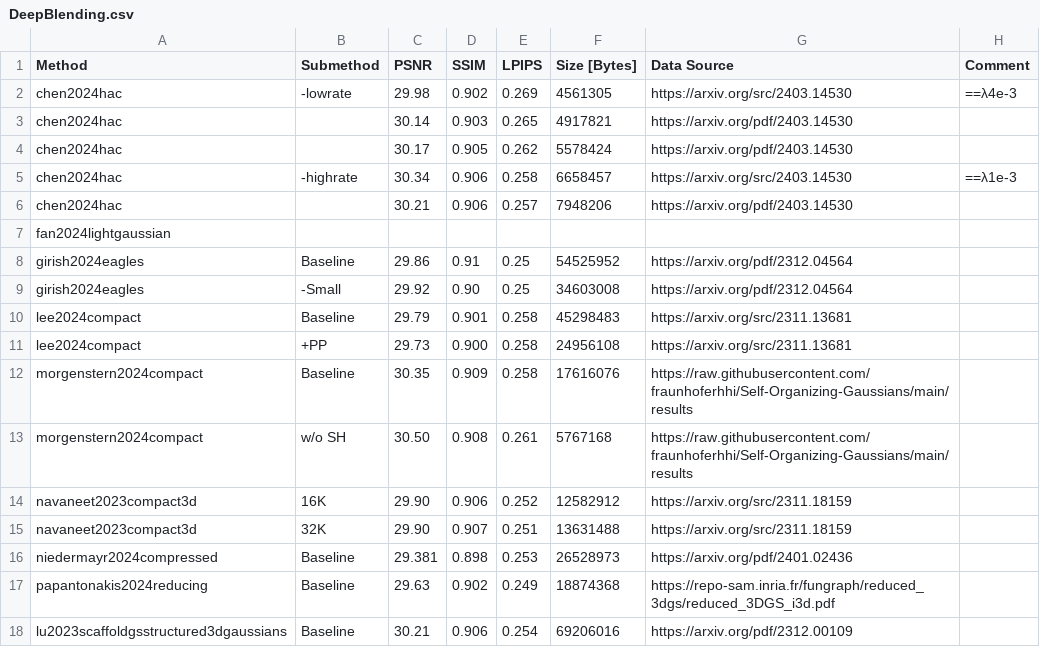
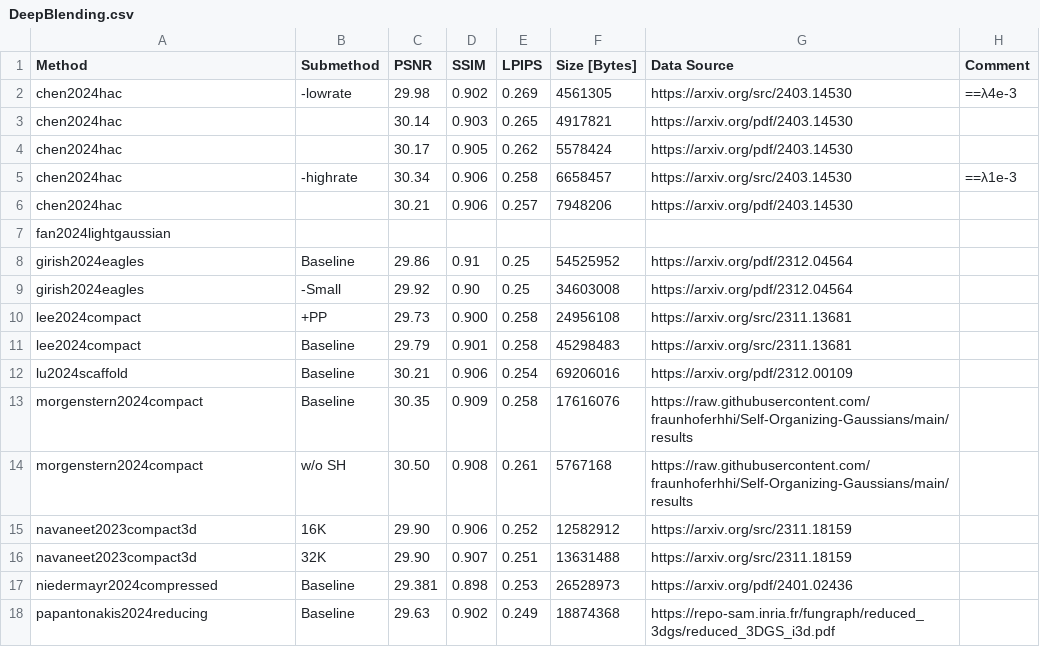
Before and after one commit to w-m/3dgs-compression-survey, a CSV file: results/DeepBlending.csv, drawn as a sheet.

Commit message:
rename Scaffold-GS after publication

```diff
--- a/results/DeepBlending.csv
+++ b/results/DeepBlending.csv
@@ -9,4 +9,5 @@ girish2024eagles,Baseline,29.86,0.91,0.25,54525952,https://arxiv.org/pdf/2312.04
 girish2024eagles,-Small,29.92,0.90,0.25,34603008,https://arxiv.org/pdf/2312.04564,
+lee2024compact,+PP,29.73,0.900,0.258,24956108,https://arxiv.org/src/2311.13681,
 lee2024compact,Baseline,29.79,0.901,0.258,45298483,https://arxiv.org/src/2311.13681,
-lee2024compact,+PP,29.73,0.900,0.258,24956108,https://arxiv.org/src/2311.13681,
+lu2024scaffold,Baseline,30.21,0.906,0.254,69206016,https://arxiv.org/pdf/2312.00109,
 morgenstern2024compact,Baseline,30.35,0.909,0.258,17616076,https://raw.githubusercontent.com/fraunhoferhhi/Self-Organizing-Gaussians/main/results,
@@ -17,2 +18 @@ niedermayr2024compressed,Baseline,29.381,0.898,0.253,26528973,https://arxiv.org/
 papantonakis2024reducing,Baseline,29.63,0.902,0.249,18874368,https://repo-sam.inria.fr/fungraph/reduced_3dgs/reduced_3DGS_i3d.pdf,
-lu2023scaffoldgsstructured3dgaussians,Baseline,30.21,0.906,0.254,69206016,https://arxiv.org/pdf/2312.00109,
```
Also changed, not shown: results/MipNeRF360.csv, results/TanksAndTemples.csv, 2 other files.
